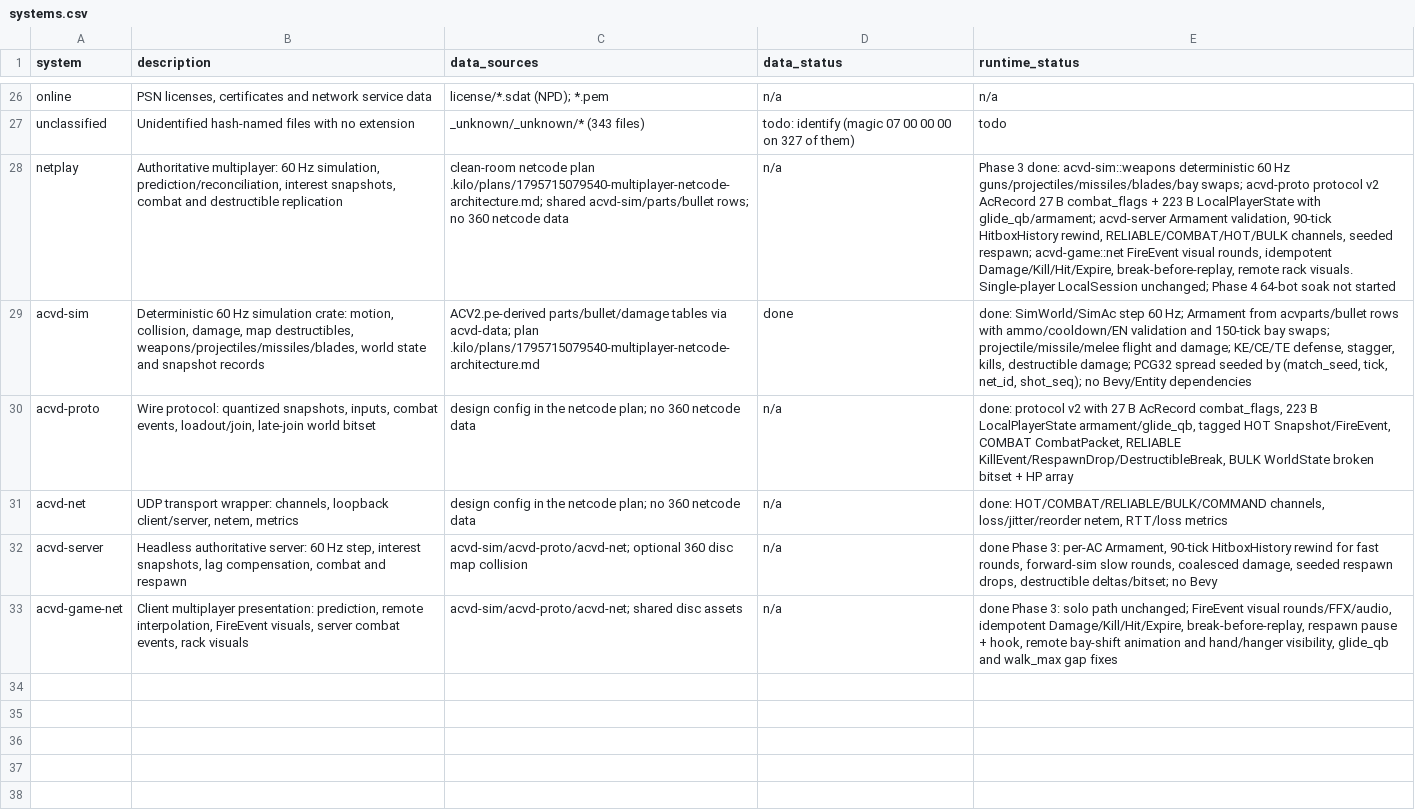
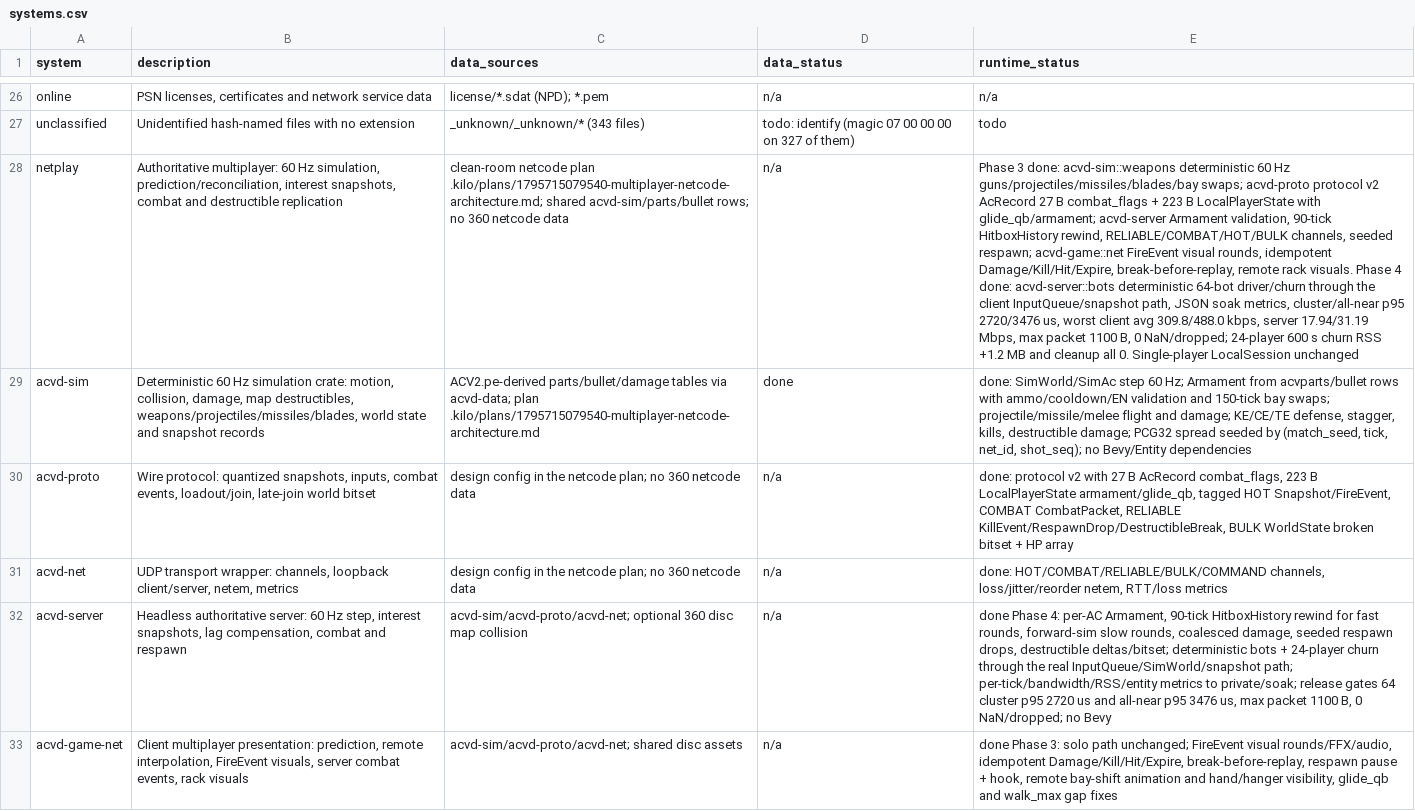
Before and after one commit to ninjagodino/ArmoredCoreRustRewrite, a CSV file: sheets/systems.csv, drawn as a sheet; only a part is shown, gaps mark what is left out; the diff names each change by its address in the sheet, - before the commit and + after, or states it on an @@ line.

Commit message:
netcode: phase 4 headless 64-bot soak and budgets

```diff
--- a/sheets/systems.csv
+++ b/sheets/systems.csv
-E28 (runtime_status): …rack visuals. Single-player LocalSession unchanged; Phase 4 64-bot soak not started
+E28 (runtime_status): …rack visuals. Phase 4 done: acvd-server::bots deterministic 64-bot driver/churn through the client InputQueue/snapshot path, JSON soak metrics, cluster/all-near p95 2720/3476 us, worst client avg 309.8/488.0 kbps, server 17.94/31.19 Mbps, max packet 1100 B, 0 NaN/dropped; 24-player 600 s churn RSS +1.2 MB and cleanup all 0. Single-player LocalSession unchanged
-E32 (runtime_status): done Phase 3: per-AC Armament, 90-tick HitboxHistory rewind for fast rounds, forward-sim slow rounds, coalesced damage, seeded respawn drops, destructible deltas/bitset; no Bevy
+E32 (runtime_status): done Phase 4: per-AC Armament, 90-tick HitboxHistory rewind for fast rounds, forward-sim slow rounds, coalesced damage, seeded respawn drops, destructible deltas/bitset; deterministic bots + 24-player churn through the real InputQueue/SimWorld/snapshot path; per-tick/bandwidth/RSS/entity metrics to private/soak; release gates 64 cluster p95 2720 us and all-near p95 3476 us, max packet 1100 B, 0 NaN/dropped; no Bevy
```
Also changed, not shown: 10 other files.
